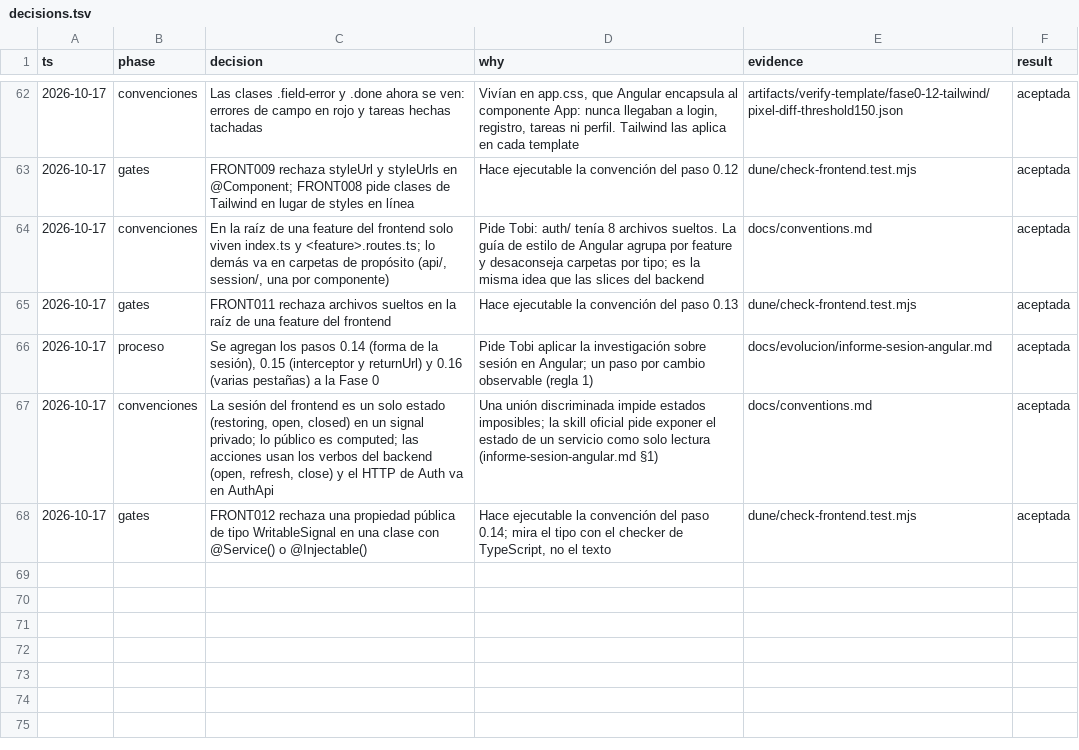
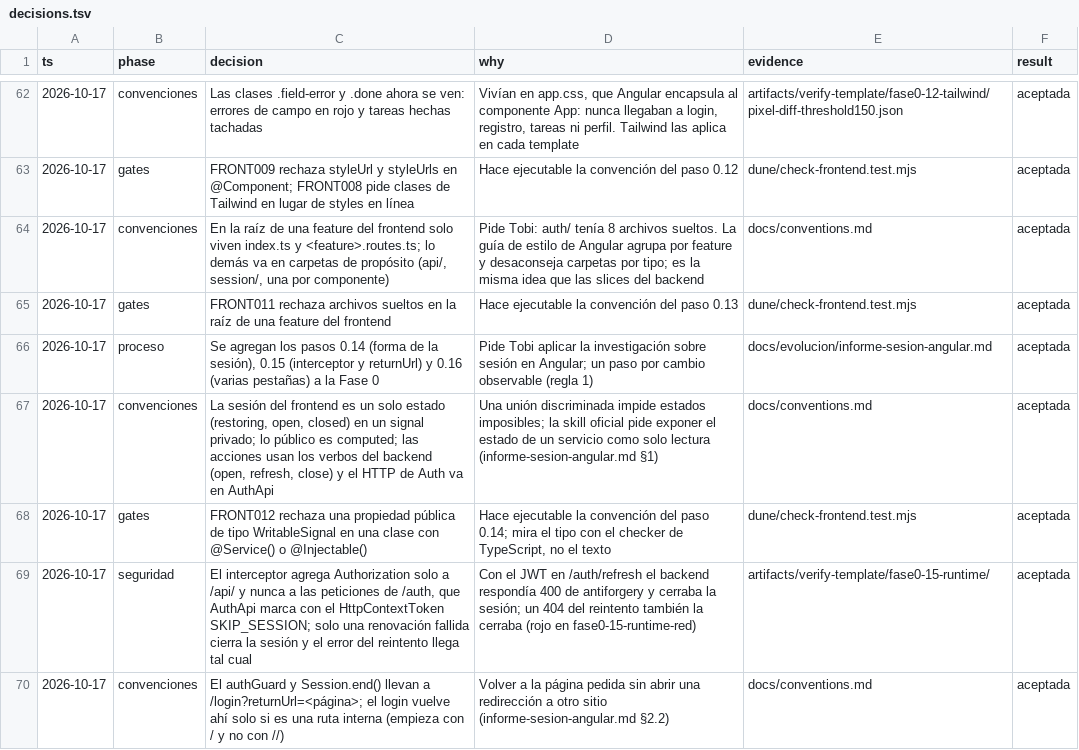
Before and after one commit to tobiasesquivel/full-stack-template, a TSV file: docs/decisions.tsv, drawn as a sheet; only a part is shown, gaps mark what is left out.

Commit message:
fix(frontend): refresh once without the JWT on /auth and return to the requested page
AuthApi marks every /auth request with the SKIP_SESSION HttpContextToken
and the interceptor only adds the bearer token to /api/. A 401 shares one
refresh and retries once; only a failed refresh ends the session, and the
retry error reaches the component unchanged. The auth guard and
Session.end() send to /login?returnUrl=..., and the login returns there
only for internal paths.

```diff
--- a/docs/decisions.tsv
+++ b/docs/decisions.tsv
@@ -68 +68,3 @@ ts	phase	decision	why	evidence	result
 2026-10-17	gates	FRONT012 rechaza una propiedad pública de tipo WritableSignal en una clase con @Service() o @Injectable()	Hace ejecutable la convención del paso 0.14; mira el tipo con el checker de TypeScript, no el texto	dune/check-frontend.test.mjs	aceptada
+2026-10-17	seguridad	El interceptor agrega Authorization solo a /api/ y nunca a las peticiones de /auth, que AuthApi marca con el HttpContextToken SKIP_SESSION; solo una renovación fallida cierra la sesión y el error del reintento llega tal cual	Con el JWT en /auth/refresh el backend respondía 400 de antiforgery y cerraba la sesión; un 404 del reintento también la cerraba (rojo en fase0-15-runtime-red)	artifacts/verify-template/fase0-15-runtime/	aceptada
+2026-10-17	convenciones	El authGuard y Session.end() llevan a /login?returnUrl=<página>; el login vuelve ahí solo si es una ruta interna (empieza con / y no con //)	Volver a la página pedida sin abrir una redirección a otro sitio (informe-sesion-angular.md §2.2)	docs/conventions.md	aceptada
```
Also changed, not shown: 11 other files.
